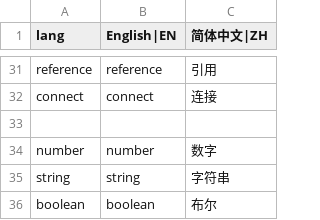
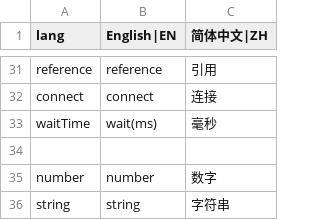
Before and after one commit to jianghong008/simple-node-script, a CSV file: public/local/lang.csv, drawn as a sheet; only a part is shown, gaps mark what is left out; the shorter side is filled out with more unchanged rows.

```diff
--- a/public/local/lang.csv
+++ b/public/local/lang.csv
@@ -32,2 +32,3 @@ reference,reference,引用,
 connect,connect,连接,
+waitTime,wait(ms),毫秒,
 ,,,
```
Also changed, not shown: 12 other files.
